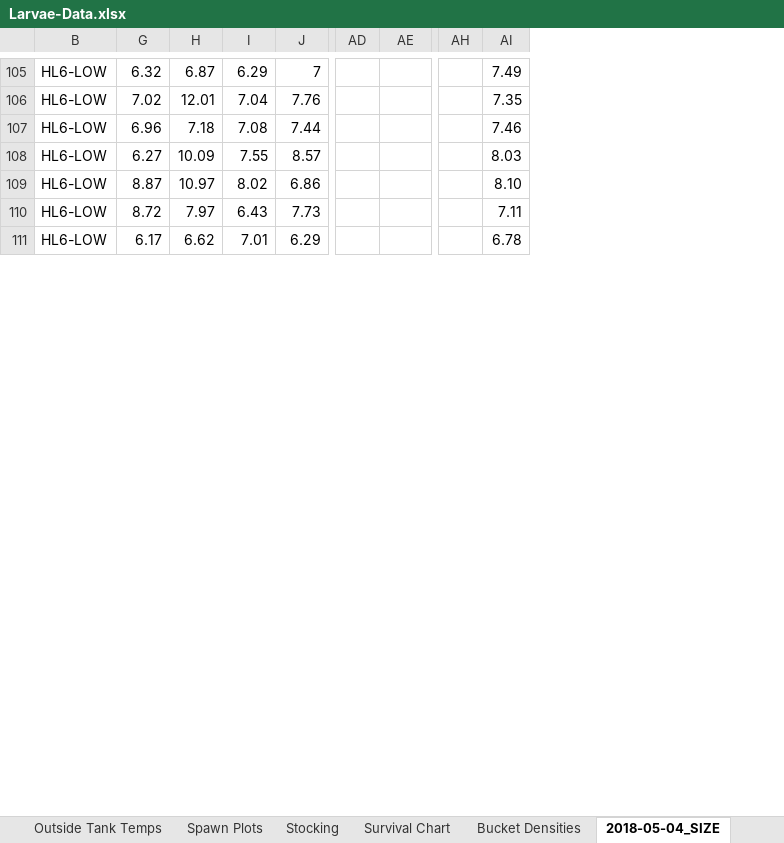
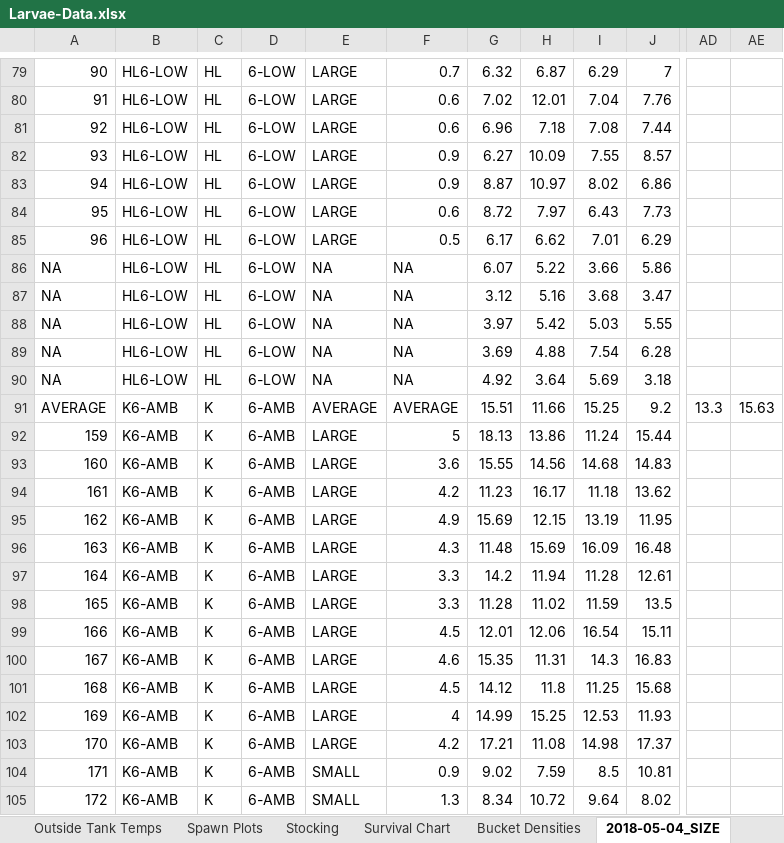
Before and after one commit to laurahspencer/O.lurida_Stress, an Excel workbook: Data/Larvae-Data.xlsx, sheet 2018-05-04_SIZE, drawn as a sheet; only a part is shown, gaps mark what is left out; values as stored, in another font and other column widths than the file's, no borders; removed rows and columns are numbered as before the commit, all else as after; rows hold the shown columns only; the diff covers the shown part only; the diff names each change by its address in the sheet, - before the commit and + after, or states it on an @@ line.

```diff
--- a/Data/Larvae-Data.xlsx (sheet 2018-05-04_SIZE)
+++ b/Data/Larvae-Data.xlsx (sheet 2018-05-04_SIZE)
@@ column A unhidden, rows 79-85: 90 | 91 | 92 | 93 | 94 | 95 | 96 @@
@@ column C unhidden, rows 79-85: all HL @@
@@ column D unhidden, rows 79-85: all 6-LOW @@
@@ column E unhidden, rows 79-85: all LARGE @@
@@ column F unhidden, rows 79-85: 0.7 | 0.6 | 0.6 | 0.9 | 0.9 | 0.6 | 0.5 @@
-column AH, empty
-column AI, rows 105-111: 7.49 | 7.35 | 7.46 | 8.03 | 8.10 | 7.11 | 6.78
@@ row 238 moved to row 86: NA @@
@@ row 239 moved to row 87: NA @@
@@ row 240 moved to row 88: NA @@
@@ row 241 moved to row 89: NA @@
@@ row 242 moved to row 90: NA @@
+row 91: AVERAGE | K6-AMB | K | 6-AMB | AVERAGE | AVERAGE | 15.51 | 11.66 | 15.25 | 9.2 | 13.3 | 15.63
+row 92: 159 | K6-AMB | K | 6-AMB | LARGE | 5 | 18.13 | 13.86 | 11.24 | 15.44
+row 93: 160 | K6-AMB | K | 6-AMB | LARGE | 3.6 | 15.55 | 14.56 | 14.68 | 14.83
+row 94: 161 | K6-AMB | K | 6-AMB | LARGE | 4.2 | 11.23 | 16.17 | 11.18 | 13.62
+row 95: 162 | K6-AMB | K | 6-AMB | LARGE | 4.9 | 15.69 | 12.15 | 13.19 | 11.95
+row 96: 163 | K6-AMB | K | 6-AMB | LARGE | 4.3 | 11.48 | 15.69 | 16.09 | 16.48
+row 97: 164 | K6-AMB | K | 6-AMB | LARGE | 3.3 | 14.2 | 11.94 | 11.28 | 12.61
+row 98: 165 | K6-AMB | K | 6-AMB | LARGE | 3.3 | 11.28 | 11.02 | 11.59 | 13.5
+row 99: 166 | K6-AMB | K | 6-AMB | LARGE | 4.5 | 12.01 | 12.06 | 16.54 | 15.11
+row 100: 167 | K6-AMB | K | 6-AMB | LARGE | 4.6 | 15.35 | 11.31 | 14.3 | 16.83
+row 101: 168 | K6-AMB | K | 6-AMB | LARGE | 4.5 | 14.12 | 11.8 | 11.25 | 15.68
+row 102: 169 | K6-AMB | K | 6-AMB | LARGE | 4 | 14.99 | 15.25 | 12.53 | 11.93
+row 103: 170 | K6-AMB | K | 6-AMB | LARGE | 4.2 | 17.21 | 11.08 | 14.98 | 17.37
+row 104: 171 | K6-AMB | K | 6-AMB | SMALL | 0.9 | 9.02 | 7.59 | 8.5 | 10.81
+row 105: 172 | K6-AMB | K | 6-AMB | SMALL | 1.3 | 8.34 | 10.72 | 9.64 | 8.02
```
Also changed, not shown: 30 added rows, 35 removed rows, 106 moved rows and 3 edited cells elsewhere in this sheet, formulas that keep their value, hidden cells, Data/2018-05-04_Oly-Size.xlsx, 7 other files.
